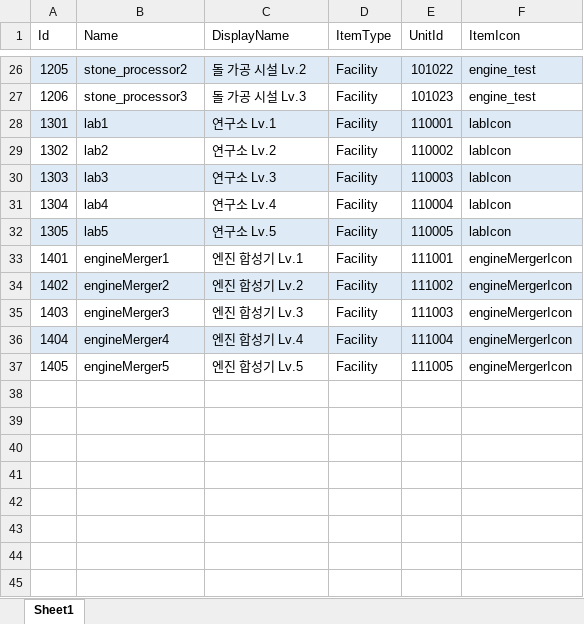
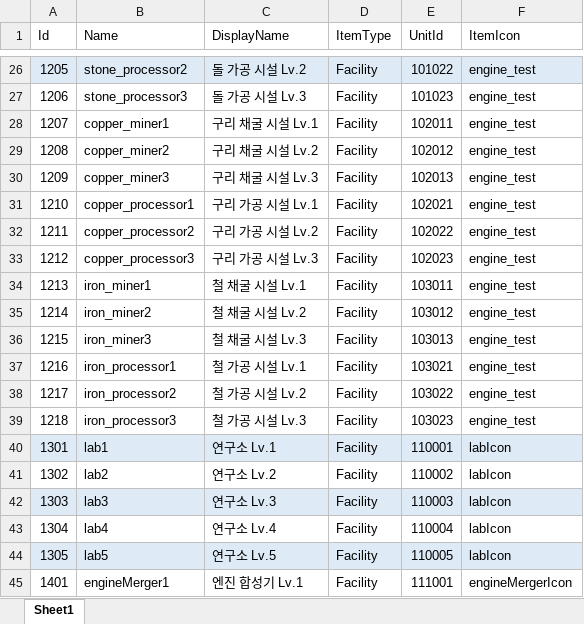
Before and after one commit to koseongboy/Drill_Game, an Excel workbook: Assets/100_Data/XlsxFiles/Item_Data.xlsx, sheet Sheet1, drawn as a sheet; only a part is shown, gaps mark what is left out; the shorter side is filled out with more unchanged rows; values as stored, in another font and other column widths than the file's, no borders; table styles not drawn; the diff names each change by its address in the sheet, - before the commit and + after, or states it on an @@ line.

Commit message:
Drill_Data_ 추가

```diff
--- a/Assets/100_Data/XlsxFiles/Item_Data.xlsx (sheet Sheet1)
+++ b/Assets/100_Data/XlsxFiles/Item_Data.xlsx (sheet Sheet1)
+row 28: 1207 | copper_miner1 | 구리 채굴 시설 Lv.1 | Facility | 102011 | engine_test
+row 29: 1208 | copper_miner2 | 구리 채굴 시설 Lv.2 | Facility | 102012 | engine_test
+row 30: 1209 | copper_miner3 | 구리 채굴 시설 Lv.3 | Facility | 102013 | engine_test
+row 31: 1210 | copper_processor1 | 구리 가공 시설 Lv.1 | Facility | 102021 | engine_test
+row 32: 1211 | copper_processor2 | 구리 가공 시설 Lv.2 | Facility | 102022 | engine_test
+row 33: 1212 | copper_processor3 | 구리 가공 시설 Lv.3 | Facility | 102023 | engine_test
+row 34: 1213 | iron_miner1 | 철 채굴 시설 Lv.1 | Facility | 103011 | engine_test
+row 35: 1214 | iron_miner2 | 철 채굴 시설 Lv.2 | Facility | 103012 | engine_test
+row 36: 1215 | iron_miner3 | 철 채굴 시설 Lv.3 | Facility | 103013 | engine_test
+row 37: 1216 | iron_processor1 | 철 가공 시설 Lv.1 | Facility | 103021 | engine_test
+row 38: 1217 | iron_processor2 | 철 가공 시설 Lv.2 | Facility | 103022 | engine_test
+row 39: 1218 | iron_processor3 | 철 가공 시설 Lv.3 | Facility | 103023 | engine_test
```
Also changed, not shown: 55 other files.
